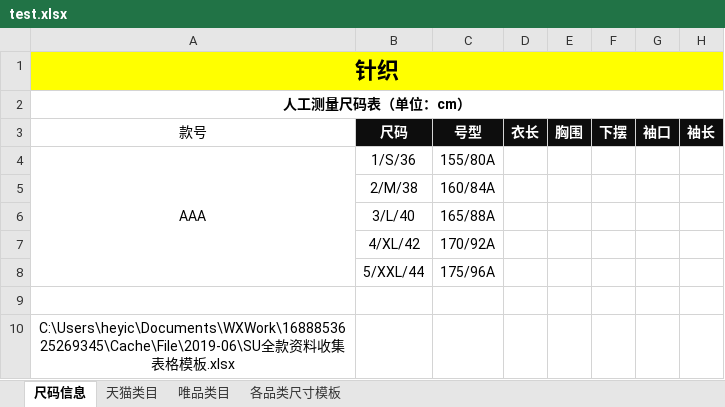
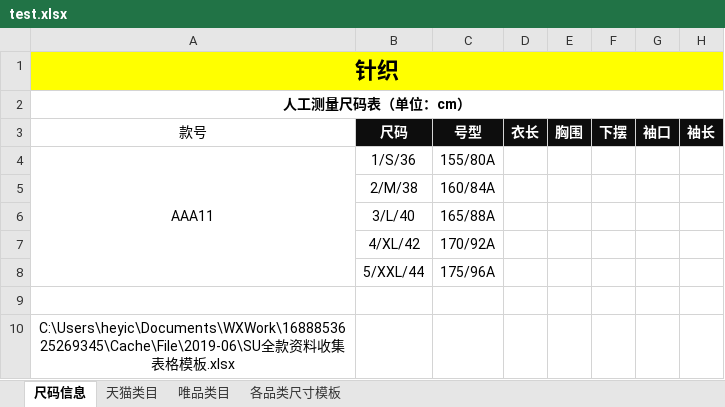
Before and after one commit to sunjiaying/excel2jpg, an Excel workbook: test.xlsx, sheet 尺码信息, drawn as a sheet; only a part is shown; values as stored, in another font and other column widths than the file's, no borders; the diff names each change by its address in the sheet, - before the commit and + after, or states it on an @@ line.

```diff
--- a/test.xlsx (sheet 尺码信息)
+++ b/test.xlsx (sheet 尺码信息)
-A4: AAA
+A4: AAA11
```
Also changed, not shown: 3 other files.
